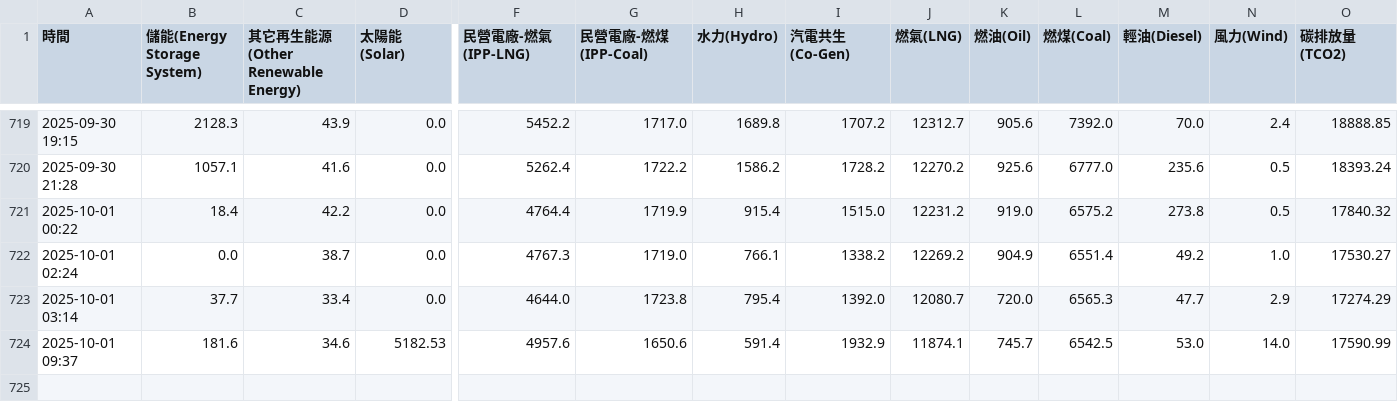
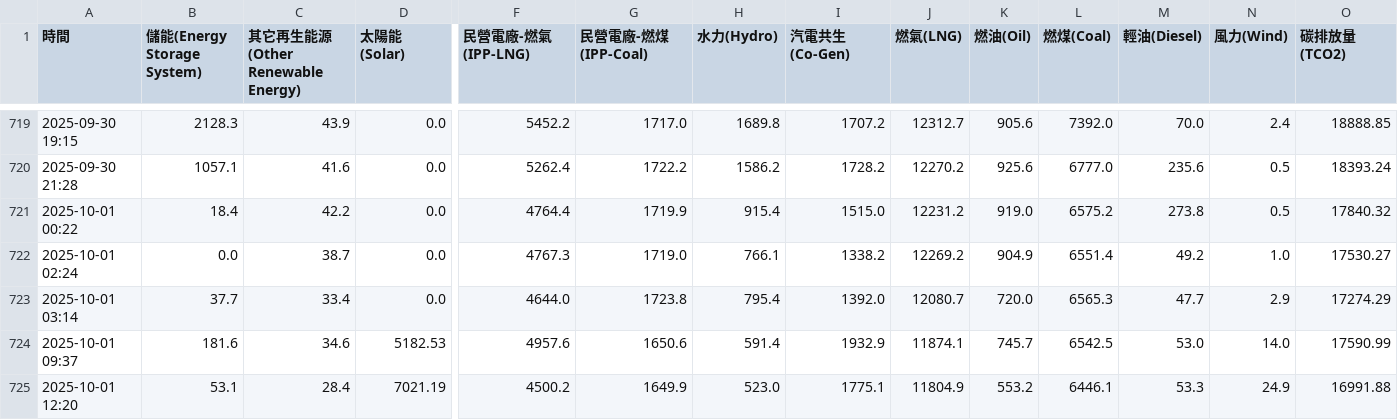
Before and after one commit to SanHHH/Ecogrid-scheduler, a CSV file: taipower_emission_data.csv, drawn as a sheet; only a part is shown, gaps mark what is left out; rows hold the shown columns only; the diff names each change by its address in the sheet, - before the commit and + after, or states it on an @@ line.

```diff
--- a/taipower_emission_data.csv
+++ b/taipower_emission_data.csv
+row 725: 2025-10-01 12:20 | 53.1 | 28.4 | 7021.19 | 4500.2 | 1649.9 | 523.0 | 1775.1 | 11804.9 | 553.2 | 6446.1 | 53.3 | 24.9 | 16991.88
```
